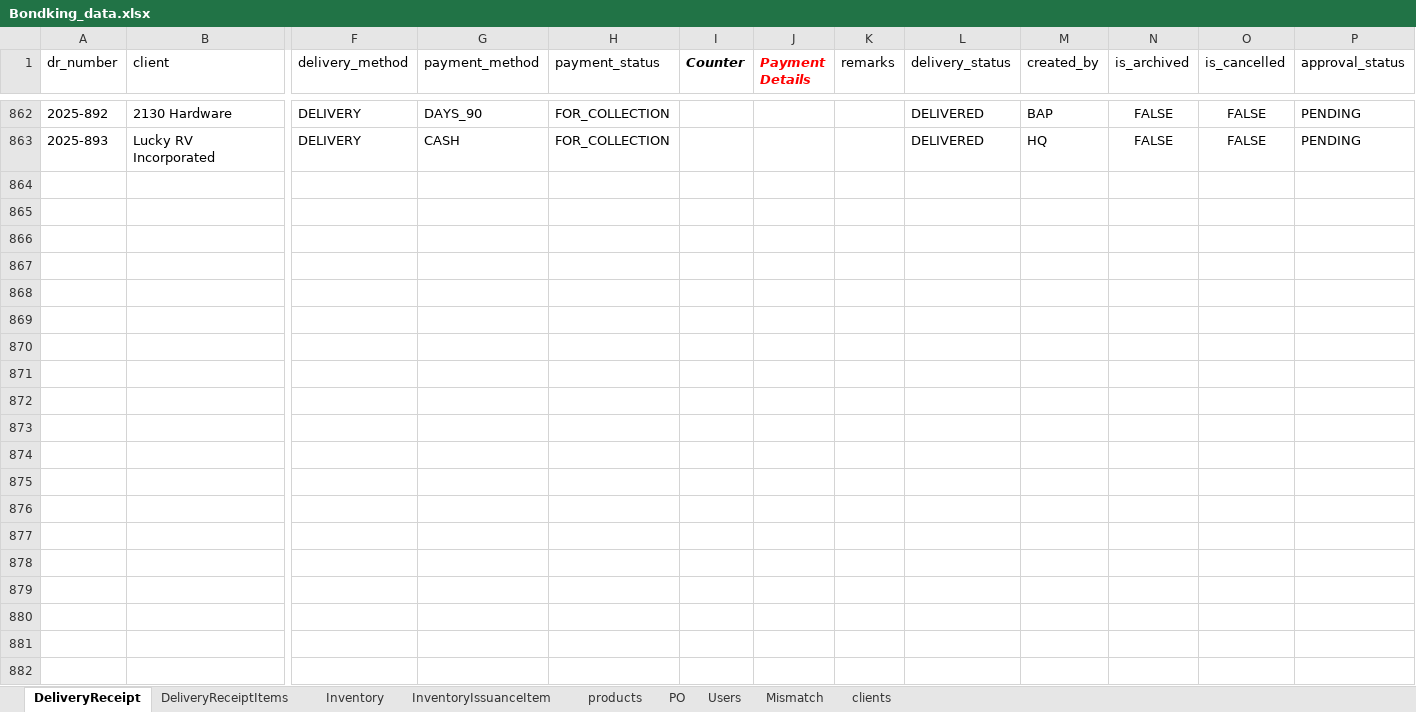
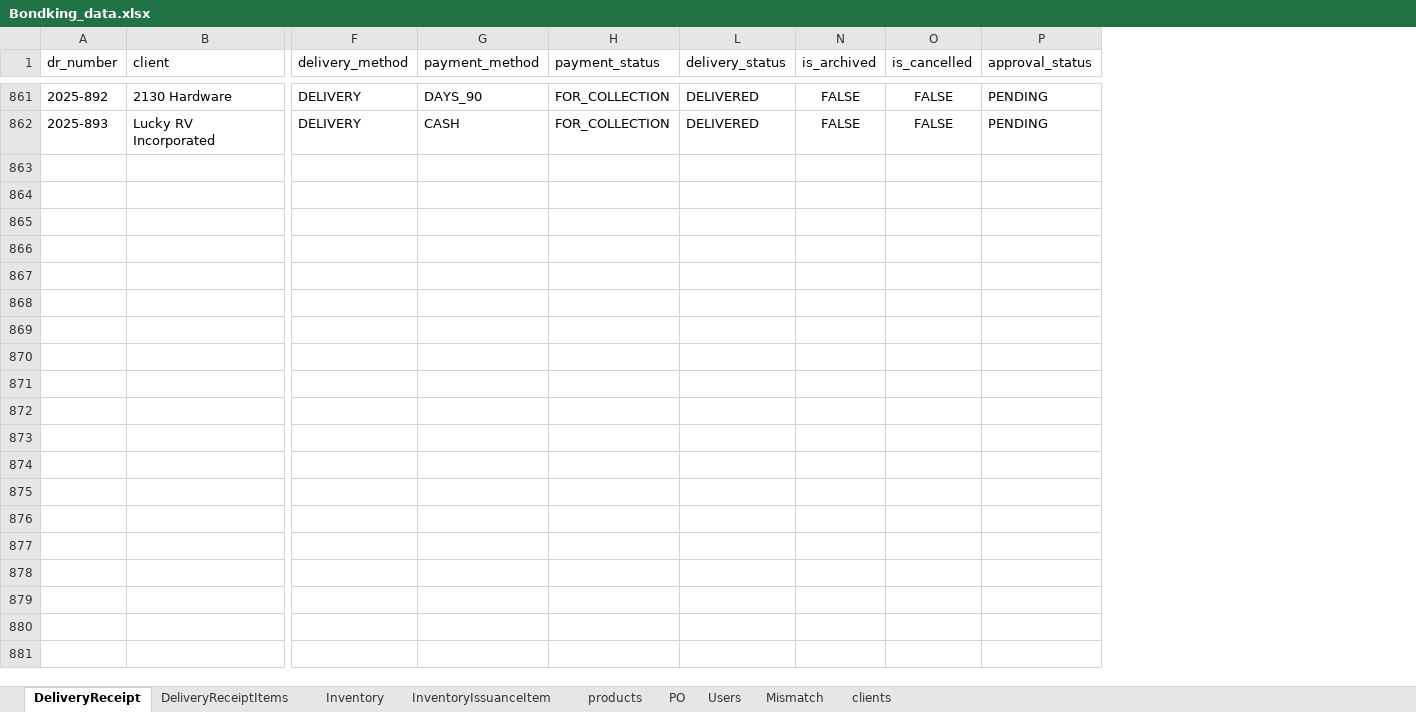
Before and after one commit to alfonsoclaros1/bondking, an Excel workbook: data/Bondking_data.xlsx, sheet DeliveryReceipt, drawn as a sheet; only a part is shown, gaps mark what is left out; values as stored, in another font and other column widths than the file's, no borders; charts and pictures not drawn; rows hold the shown columns only; the diff covers the shown part only; the diff names each change by its address in the sheet, - before the commit and + after, or states it on an @@ line.

```diff
--- a/data/Bondking_data.xlsx (sheet DeliveryReceipt)
+++ b/data/Bondking_data.xlsx (sheet DeliveryReceipt)
@@ column I (Counter) hidden, empty @@
@@ column J (Payment Details) hidden, empty @@
@@ column K (remarks) hidden, empty @@
@@ column M (created_by) hidden, rows 862-863: BAP | HQ @@
-row 864: (empty)
-row 865: (empty)
-row 866: (empty)
-row 867: (empty)
-row 868: (empty)
-row 869: (empty)
-row 870: (empty)
-row 871: (empty)
-row 872: (empty)
-row 873: (empty)
-row 874: (empty)
-row 875: (empty)
-row 876: (empty)
-row 877: (empty)
-row 878: (empty)
-row 879: (empty)
-row 880: (empty)
-row 881: (empty)
-row 882: (empty)
```
Also changed, not shown: 136 removed rows, 109 edited cells and cell formats elsewhere in this sheet, sheet products, formulas that keep their value, 8 other files.
